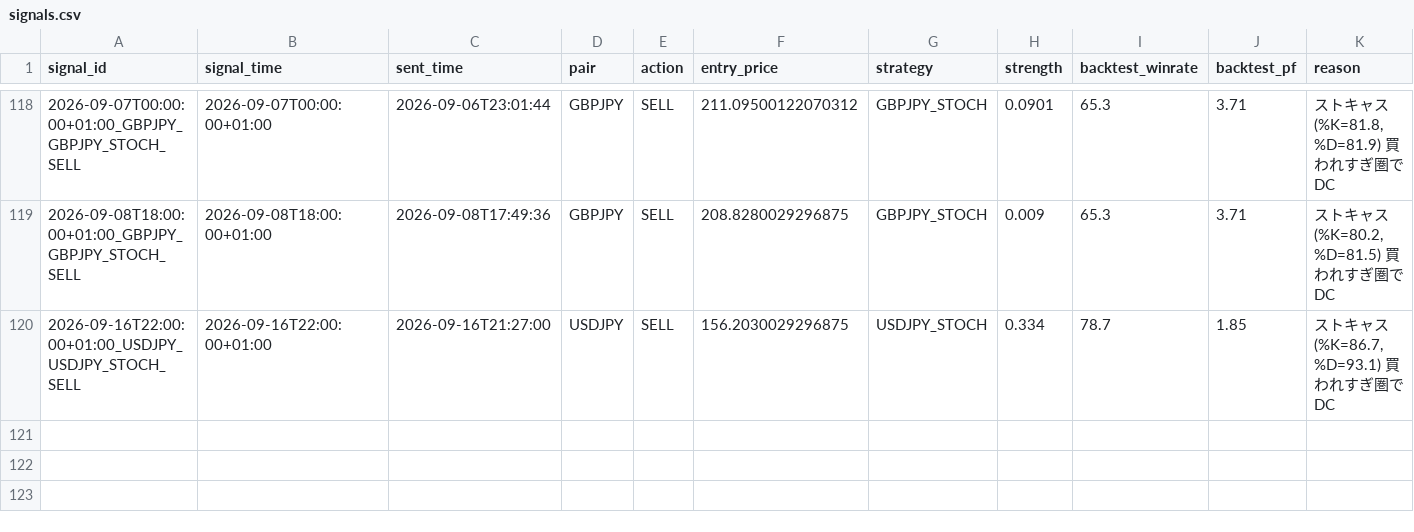
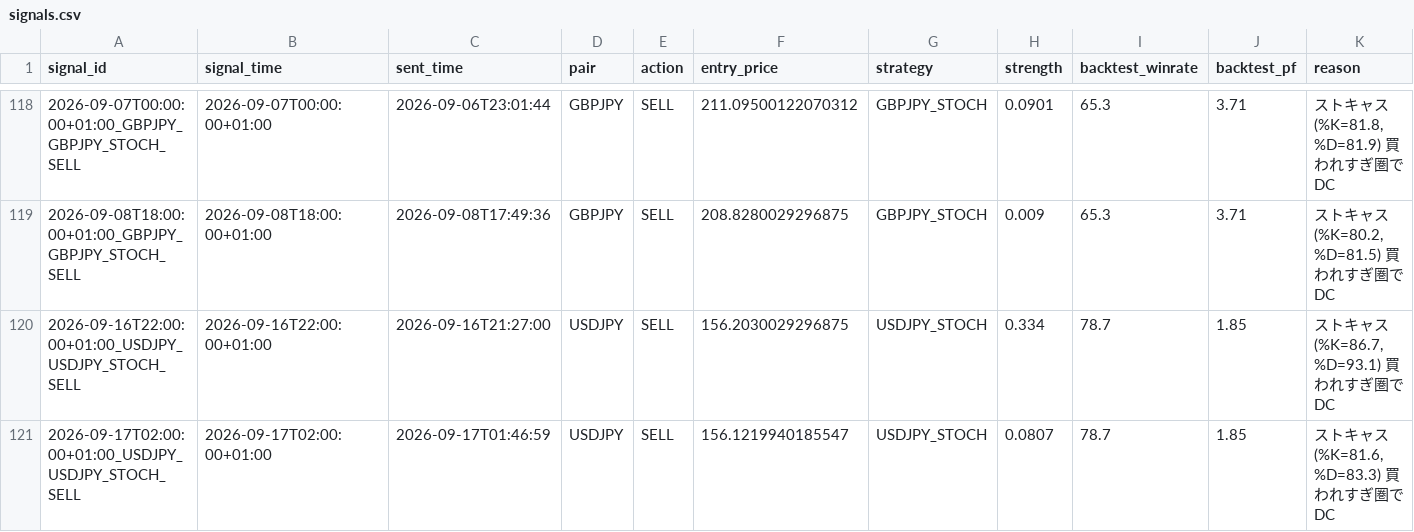
Before and after one commit to ichikawa27/fx-signals, a CSV file: logs/signals.csv, drawn as a sheet; only a part is shown, gaps mark what is left out; the diff names each change by its address in the sheet, - before the commit and + after, or states it on an @@ line.

```diff
--- a/logs/signals.csv
+++ b/logs/signals.csv
+row 121: 2026-09-17T02:00:00+01:00_USDJPY_USDJPY_STOCH_SELL | 2026-09-17T02:00:00+01:00 | 2026-09-17T01:46:59 | USDJPY | SELL | 156.1219940185547 | USDJPY_STOCH | 0.0807 | 78.7 | 1.85 | ストキャス(%K=81.6, %D=83.3) 買われすぎ圏でDC
```
